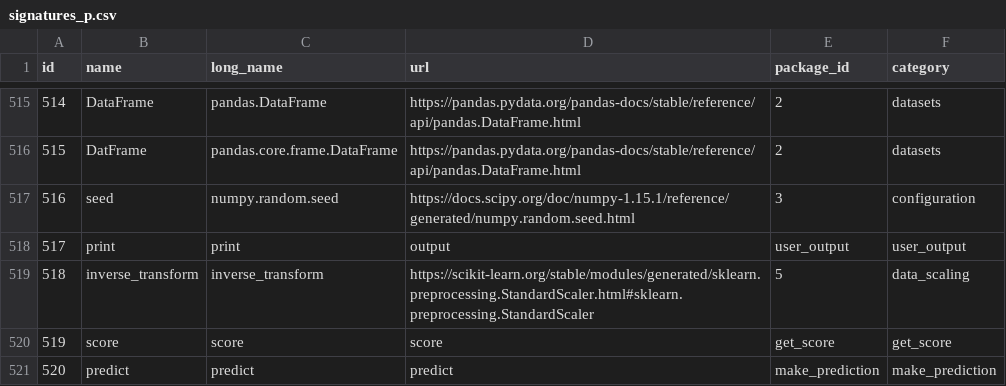
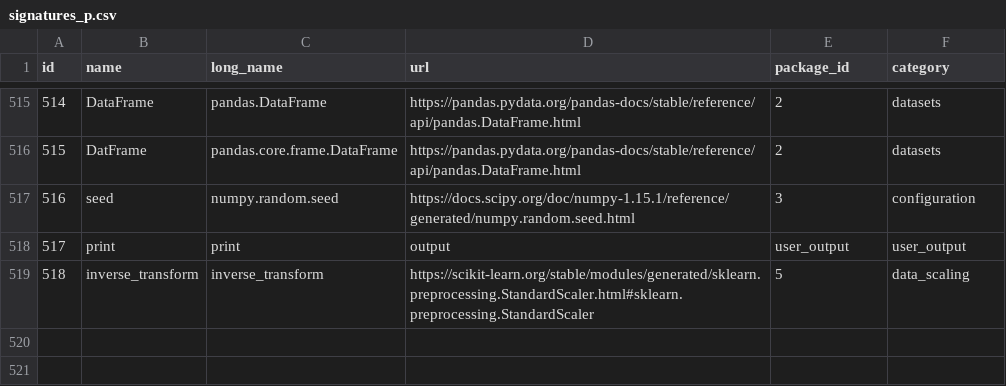
Before and after one commit to the-sea-ink/data-science-pipelines, a CSV file: knowledge_base/signatures_p.csv, drawn as a sheet; only a part is shown, gaps mark what is left out; the diff names each change by its address in the sheet, - before the commit and + after, or states it on an @@ line.

```diff
--- a/knowledge_base/signatures_p.csv
+++ b/knowledge_base/signatures_p.csv
-row 520: 519 | score | score | score | get_score | get_score
-row 521: 520 | predict | predict | predict | make_prediction | make_prediction
```
Also changed, not shown: 6 other files.
